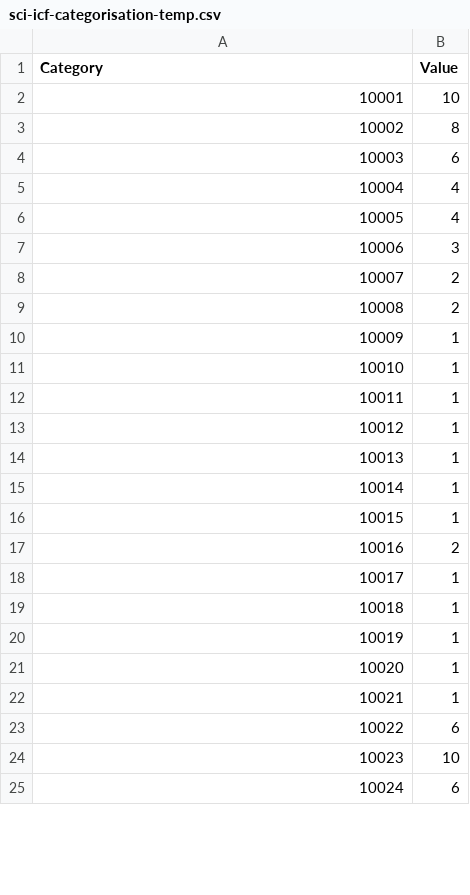
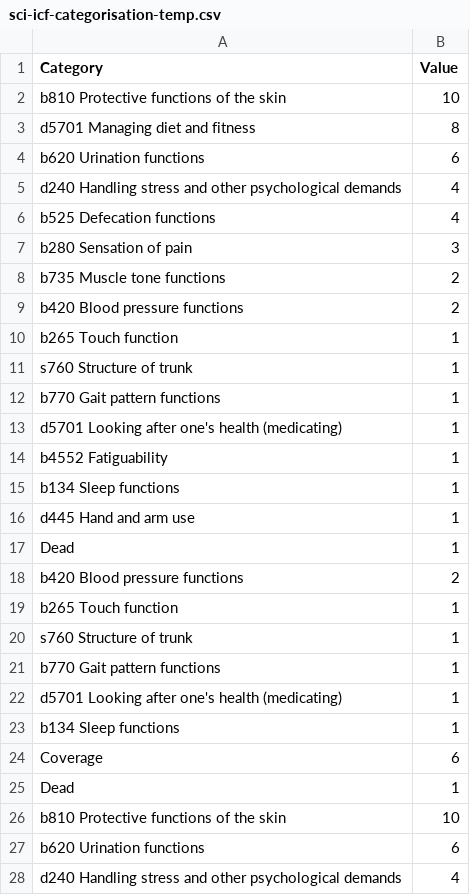
Before and after one commit to r-bernard/tester, a CSV file: sci-icf-categorisation-temp.csv, drawn as a sheet; only a part is shown; the diff covers the shown part only.

Commit message:
Update sci-icf-categorisation-temp.csv

```diff
--- a/sci-icf-categorisation-temp.csv
+++ b/sci-icf-categorisation-temp.csv
@@ -1,25 +1,28 @@
 Category,Value
-10001,10
-10002,8
-10003,6
-10004,4
-10005,4
-10006,3
-10007,2
-10008,2
-10009,1
-10010,1
-10011,1
-10012,1
-10013,1
-10014,1
-10015,1
-10016,2
-10017,1
-10018,1
-10019,1
-10020,1
-10021,1
-10022,6
-10023,10
-10024,6
+b810 Protective functions of the skin,10
+d5701 Managing diet and fitness,8
+b620 Urination functions,6
+d240 Handling stress and other psychological demands,4
+b525 Defecation functions,4
+b280 Sensation of pain,3
+b735 Muscle tone functions,2
+b420 Blood pressure functions,2
+b265 Touch function,1
+s760 Structure of trunk,1
+b770 Gait pattern functions,1
+d5701 Looking after one's health (medicating),1
+b4552 Fatiguability,1
+b134 Sleep functions,1
+d445 Hand and arm use,1
+Dead,1
+b420 Blood pressure functions,2
+b265 Touch function,1
+s760 Structure of trunk,1
+b770 Gait pattern functions,1
+d5701 Looking after one's health (medicating),1
+b134 Sleep functions,1
+Coverage,6
+Dead,1
+b810 Protective functions of the skin,10
+b620 Urination functions,6
+d240 Handling stress and other psychological demands,4
```
Also changed, not shown: 1 added row, 1 removed row and 7 edited cells elsewhere in this file.
